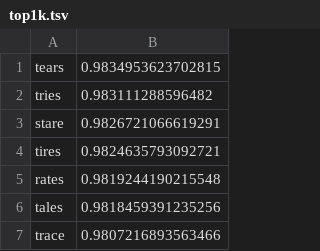
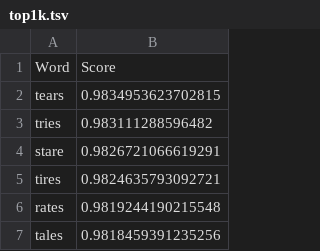
Before and after one commit to bkblanton/wordle_solver, a TSV file: data/top1k.tsv, drawn as a sheet; only a part is shown; the shorter side is filled out with more unchanged rows.

Commit message:
Update top1k.tsv

```diff
--- a/data/top1k.tsv
+++ b/data/top1k.tsv
@@ -1 +1,2 @@
+Word	Score
 tears	0.9834953623702815
```
